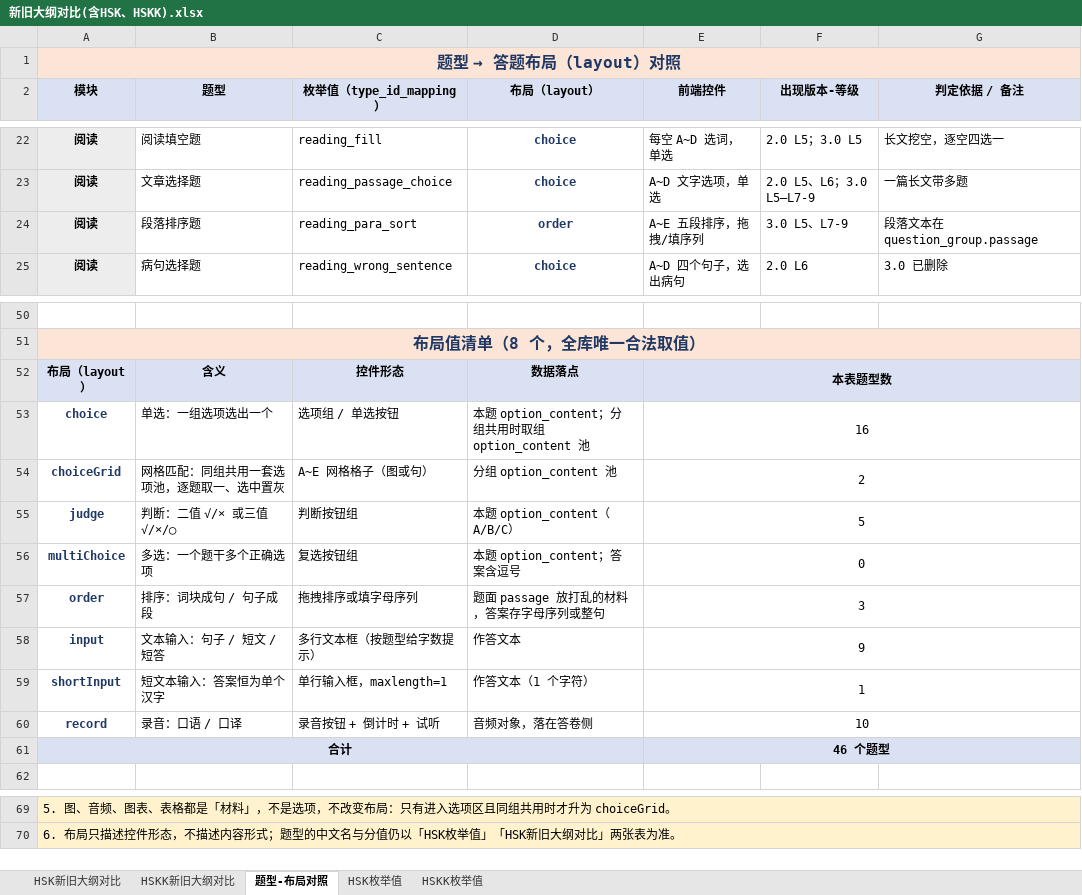
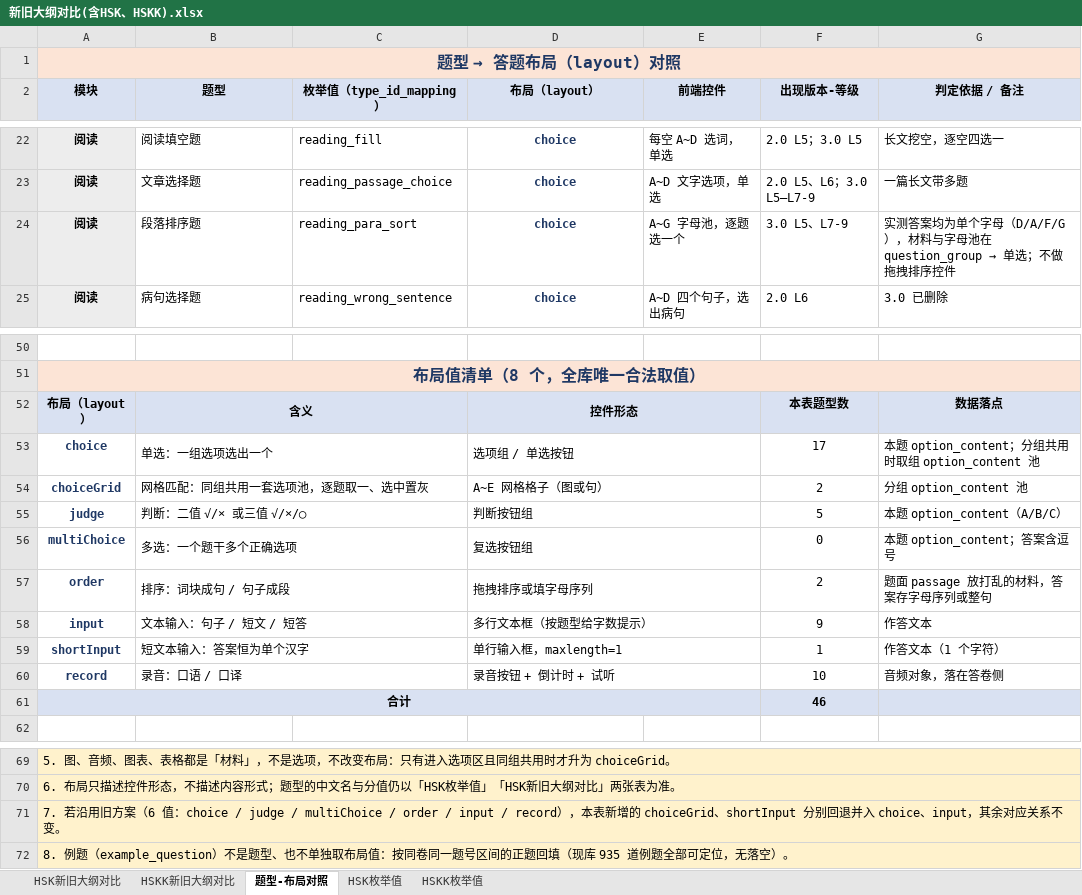
Before and after one commit to HuiyingLi687/Generic-Obsidian-Repository, an Excel workbook: 02云云天平/03业务模块/HSK3.0/新旧大纲对比(含HSK、HSKK).xlsx, sheet 题型-布局对照, drawn as a sheet; only a part is shown, gaps mark what is left out; values as stored, in another font and other column widths than the file's, no borders; removed rows and columns are numbered as before the commit, all else as after; the diff names each change by its address in the sheet, - before the commit and + after, or states it on an @@ line.

```diff
--- a/02云云天平/03业务模块/HSK3.0/新旧大纲对比(含HSK、HSKK).xlsx (sheet 题型-布局对照)
+++ b/02云云天平/03业务模块/HSK3.0/新旧大纲对比(含HSK、HSKK).xlsx (sheet 题型-布局对照)
-D24 (布局（layout）): order
+D24 (布局（layout）): choice
-E24 (前端控件): A~E 五段排序，拖拽/填序列
+E24 (前端控件): A~G 字母池，逐题选一个
@@ G24 (判定依据 / 备注): 段落文本在 question_group.passage → 实测答案均为单个字母（D/A/F/G），材料与字母池在 question_group → 单选；不做拖拽排序控件 @@
-row 52: 布局（layout） | 含义 | 控件形态 | 数据落点 | 本表题型数
-row 53: choice | 单选：一组选项选出一个 | 选项组 / 单选按钮 | 本题 option_content；分组共用时取组 option_content 池 | 16
-row 54: choiceGrid | 网格匹配：同组共用一套选项池，逐题取一、选中置灰 | A~E 网格格子（图或句） | 分组 option_content 池 | 2
-row 55: judge | 判断：二值 √/× 或三值 √/×/◯ | 判断按钮组 | 本题 option_content（A/B/C） | 5
-row 56: multiChoice | 多选：一个题干多个正确选项 | 复选按钮组 | 本题 option_content；答案含逗号 | 0
-row 57: order | 排序：词块成句 / 句子成段 | 拖拽排序或填字母序列 | 题面 passage 放打乱的材料，答案存字母序列或整句 | 3
-row 58: input | 文本输入：句子 / 短文 / 短答 | 多行文本框（按题型给字数提示） | 作答文本 | 9
-row 59: shortInput | 短文本输入：答案恒为单个汉字 | 单行输入框，maxlength=1 | 作答文本（1 个字符） | 1
-row 60: record | 录音：口语 / 口译 | 录音按钮 + 倒计时 + 试听 | 音频对象，落在答卷侧 | 10
+row 52: 布局（layout） | 含义 |  | 控件形态 |  | 本表题型数 | 数据落点
+row 53: choice | 单选：一组选项选出一个 |  | 选项组 / 单选按钮 |  | 17 | 本题 option_content；分组共用时取组 option_content 池
+row 54: choiceGrid | 网格匹配：同组共用一套选项池，逐题取一、选中置灰 |  | A~E 网格格子（图或句） |  | 2 | 分组 option_content 池
+row 55: judge | 判断：二值 √/× 或三值 √/×/◯ |  | 判断按钮组 |  | 5 | 本题 option_content（A/B/C）
+row 56: multiChoice | 多选：一个题干多个正确选项 |  | 复选按钮组 |  | 0 | 本题 option_content；答案含逗号
+row 57: order | 排序：词块成句 / 句子成段 |  | 拖拽排序或填字母序列 |  | 2 | 题面 passage 放打乱的材料，答案存字母序列或整句
+row 58: input | 文本输入：句子 / 短文 / 短答 |  | 多行文本框（按题型给字数提示） |  | 9 | 作答文本
+row 59: shortInput | 短文本输入：答案恒为单个汉字 |  | 单行输入框，maxlength=1 |  | 1 | 作答文本（1 个字符）
+row 60: record | 录音：口语 / 口译 |  | 录音按钮 + 倒计时 + 试听 |  | 10 | 音频对象，落在答卷侧
-A61:D61 merged
+A61:E61 merged
-E61 (前端控件): 46 个题型
+E61 (前端控件): (empty)
-E61:G61 merged
-F61 (出现版本-等级): (empty)
+F61 (出现版本-等级): 46
+row 71: 7. 若沿用旧方案（6 值：choice / judge / multiChoice / order / input / record），本表新增的 choiceGrid、shortInput 分别回退并入 choice、input，其余对应关系不变。
+row 72: 8. 例题（example_question）不是题型、也不单独取布局值：按同卷同一题号区间的正题回填（现库 935 道例题全部可定位，无落空）。
```
Also changed, not shown: 1 other file.
